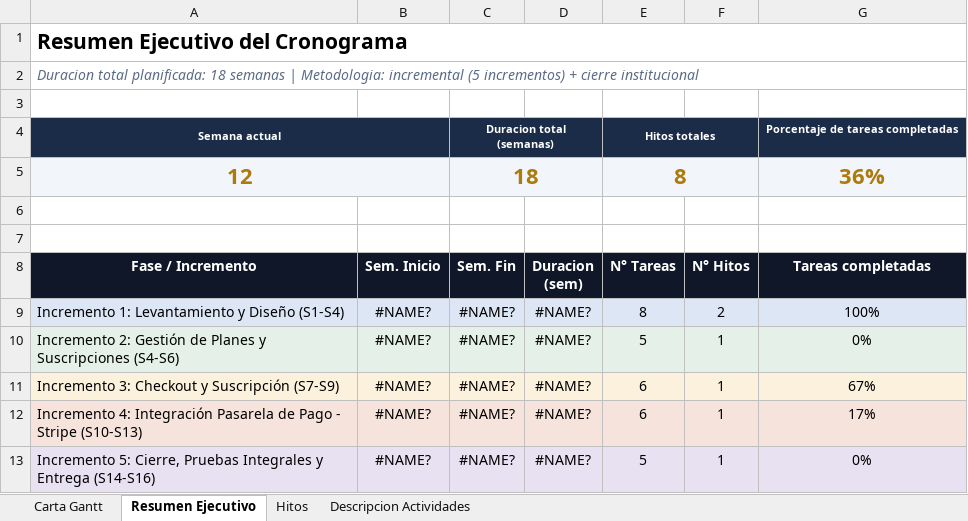
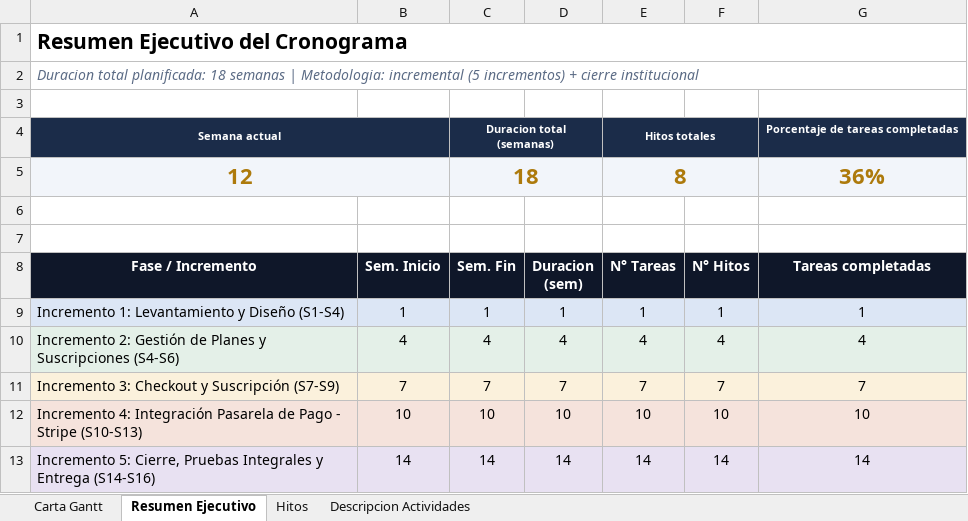
Before and after one commit to Cedenly/Capstone, an Excel workbook: Fase 2/Evidencias Proyecto/Evidencia de documentación/Documentos de Gestión/Carta_Gantt_Proyecto.xlsx, sheet Resumen Ejecutivo, drawn as a sheet; only a part is shown; values as stored, in another font and other column widths than the file's, no borders; the diff covers the shown part only; the diff names each change by its address in the sheet, - before the commit and + after, or states it on an @@ line.

Commit message:
Add files via upload

```diff
--- a/Fase 2/Evidencias Proyecto/Evidencia de documentación/Documentos de Gestión/Carta_Gantt_Proyecto.xlsx (sheet Resumen Ejecutivo)
+++ b/Fase 2/Evidencias Proyecto/Evidencia de documentación/Documentos de Gestión/Carta_Gantt_Proyecto.xlsx (sheet Resumen Ejecutivo)
-B9 (Sem. Inicio): #NAME?
+B9 (Sem. Inicio): 1
-C9 (Sem. Fin): #NAME?
+C9 (Sem. Fin): 1
-D9 (Duracion (sem)): #NAME?
+D9 (Duracion (sem)): 1
-E9 (N° Tareas): 8
+E9 (N° Tareas): 1
-F9 (N° Hitos): 2
+F9 (N° Hitos): 1
-G9 (Tareas completadas): 100%
+G9 (Tareas completadas): 1
-B10 (Sem. Inicio): #NAME?
+B10 (Sem. Inicio): 4
-C10 (Sem. Fin): #NAME?
+C10 (Sem. Fin): 4
-D10 (Duracion (sem)): #NAME?
+D10 (Duracion (sem)): 4
-E10 (N° Tareas): 5
+E10 (N° Tareas): 4
-F10 (N° Hitos): 1
+F10 (N° Hitos): 4
-G10 (Tareas completadas): 0%
+G10 (Tareas completadas): 4
-B11 (Sem. Inicio): #NAME?
+B11 (Sem. Inicio): 7
-C11 (Sem. Fin): #NAME?
+C11 (Sem. Fin): 7
-D11 (Duracion (sem)): #NAME?
+D11 (Duracion (sem)): 7
-E11 (N° Tareas): 6
+E11 (N° Tareas): 7
-F11 (N° Hitos): 1
+F11 (N° Hitos): 7
-G11 (Tareas completadas): 67%
+G11 (Tareas completadas): 7
-B12 (Sem. Inicio): #NAME?
+B12 (Sem. Inicio): 10
-C12 (Sem. Fin): #NAME?
+C12 (Sem. Fin): 10
-D12 (Duracion (sem)): #NAME?
+D12 (Duracion (sem)): 10
-E12 (N° Tareas): 6
+E12 (N° Tareas): 10
-F12 (N° Hitos): 1
+F12 (N° Hitos): 10
-G12 (Tareas completadas): 17%
+G12 (Tareas completadas): 10
-B13 (Sem. Inicio): #NAME?
+B13 (Sem. Inicio): 14
-C13 (Sem. Fin): #NAME?
+C13 (Sem. Fin): 14
-D13 (Duracion (sem)): #NAME?
+D13 (Duracion (sem)): 14
-E13 (N° Tareas): 5
+E13 (N° Tareas): 14
-F13 (N° Hitos): 1
+F13 (N° Hitos): 14
-G13 (Tareas completadas): 0%
+G13 (Tareas completadas): 14
```
Also changed, not shown: 12 edited cells elsewhere in this sheet.
